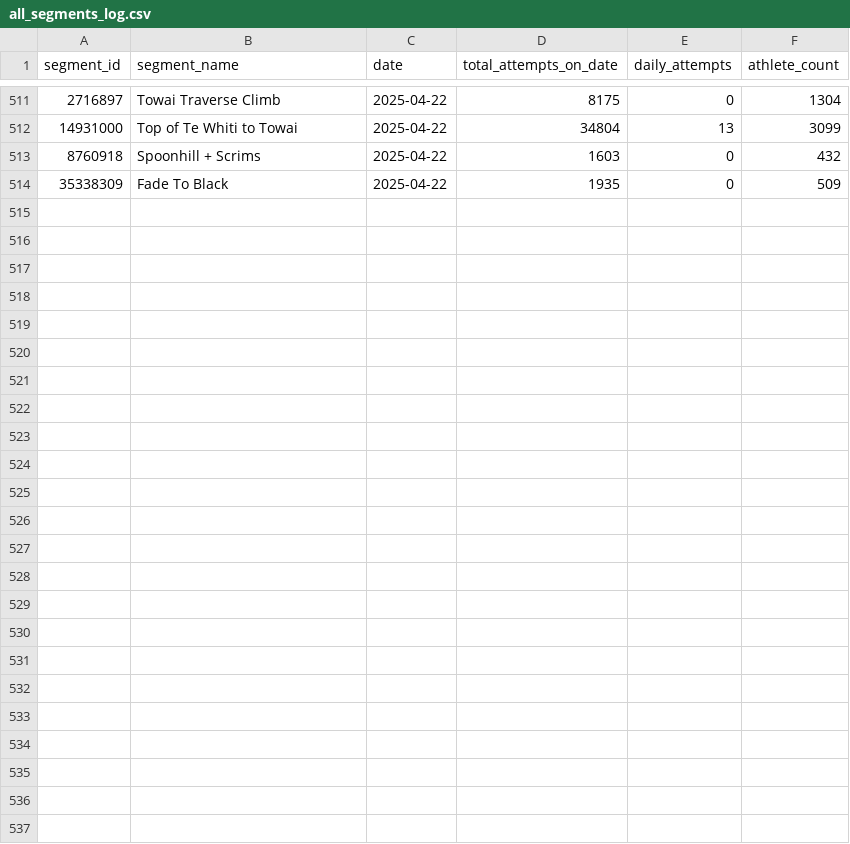
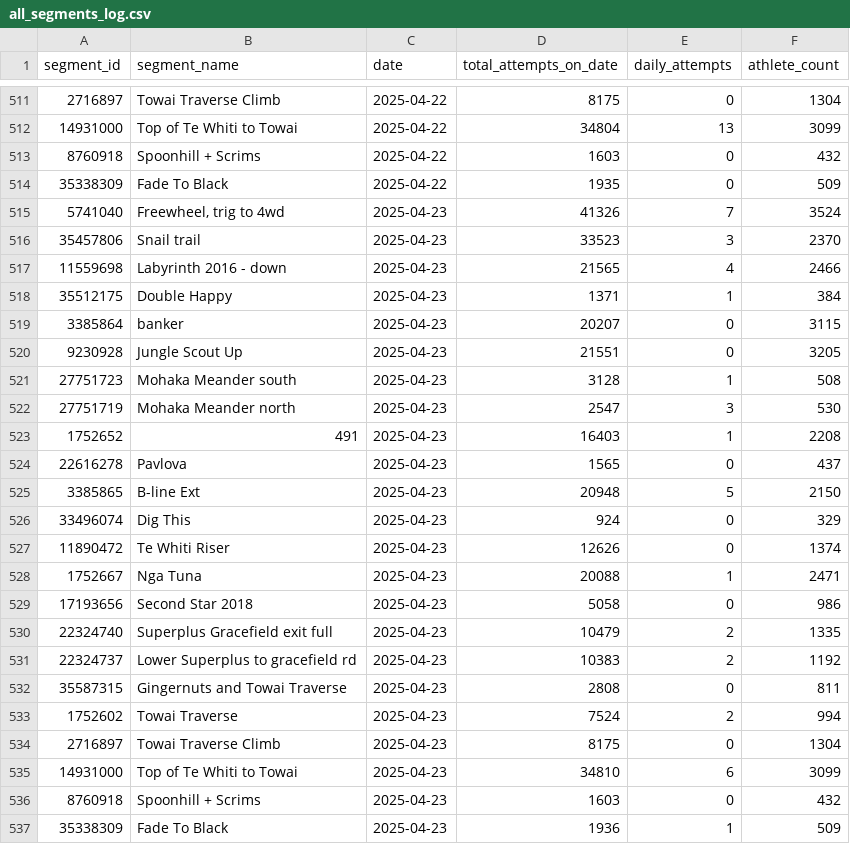
Before and after one commit to Stefaanjanssens/strava-segment-tracker, a CSV file: all_segments_log.csv, drawn as a sheet; only a part is shown, gaps mark what is left out.

```diff
--- a/all_segments_log.csv
+++ b/all_segments_log.csv
@@ -514 +514,24 @@ segment_id,segment_name,date,total_attempts_on_date,daily_attempts,athlete_count
 35338309,"Fade To Black",2025-04-22,1935,0,509
+5741040,"Freewheel, trig to 4wd",2025-04-23,41326,7,3524
+35457806,"Snail trail",2025-04-23,33523,3,2370
+11559698,"Labyrinth 2016 - down",2025-04-23,21565,4,2466
+35512175,"Double Happy",2025-04-23,1371,1,384
+3385864,"banker",2025-04-23,20207,0,3115
+9230928,"Jungle Scout Up",2025-04-23,21551,0,3205
+27751723,"Mohaka Meander south",2025-04-23,3128,1,508
+27751719,"Mohaka Meander north",2025-04-23,2547,3,530
+1752652,"491",2025-04-23,16403,1,2208
+22616278,"Pavlova",2025-04-23,1565,0,437
+3385865,"B-line Ext",2025-04-23,20948,5,2150
+33496074,"Dig This",2025-04-23,924,0,329
+11890472,"Te Whiti Riser",2025-04-23,12626,0,1374
+1752667,"Nga Tuna",2025-04-23,20088,1,2471
+17193656,"Second Star 2018",2025-04-23,5058,0,986
+22324740,"Superplus Gracefield exit full",2025-04-23,10479,2,1335
+22324737,"Lower Superplus to gracefield rd",2025-04-23,10383,2,1192
+35587315,"Gingernuts and Towai Traverse",2025-04-23,2808,0,811
+1752602,"Towai Traverse",2025-04-23,7524,2,994
+2716897,"Towai Traverse Climb",2025-04-23,8175,0,1304
+14931000,"Top of Te Whiti to Towai",2025-04-23,34810,6,3099
+8760918,"Spoonhill + Scrims",2025-04-23,1603,0,432
+35338309,"Fade To Black",2025-04-23,1936,1,509
```
Also changed, not shown: 23 other files.
